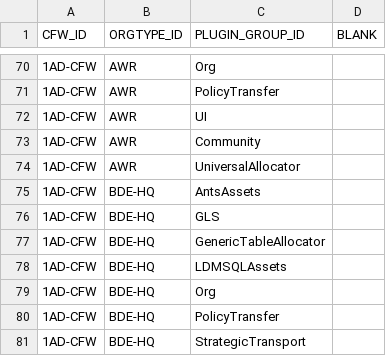
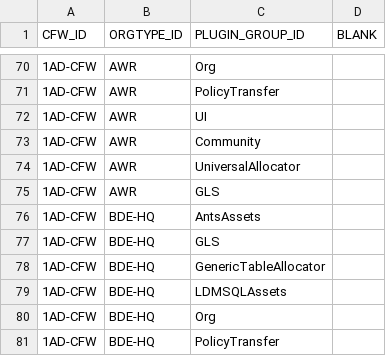
Before and after one commit to codeaudit/cougaar-csmart, a CSV file: csmart/data/database/csv/cfw_orgtype_plugin_grp.csv, drawn as a sheet; only a part is shown, gaps mark what is left out; the shorter side is filled out with more unchanged rows; the diff names each change by its address in the sheet, - before the commit and + after, or states it on an @@ line.

```diff
--- a/csmart/data/database/csv/cfw_orgtype_plugin_grp.csv
+++ b/csmart/data/database/csv/cfw_orgtype_plugin_grp.csv
+row 75: 1AD-CFW | AWR | GLS
```
